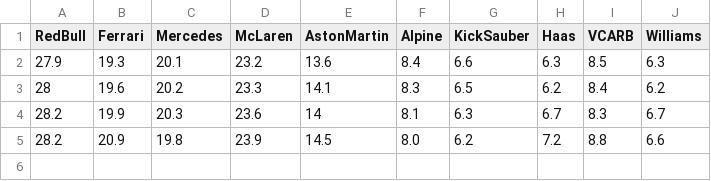
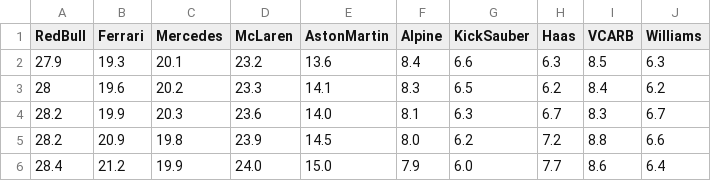
Before and after one commit to Apfelbeet/fantasy-analyzer, a CSV file: data/constr_cost.csv, drawn as a sheet.

```diff
--- a/data/constr_cost.csv
+++ b/data/constr_cost.csv
@@ -3,3 +3,4 @@ RedBull,Ferrari,Mercedes,McLaren,AstonMartin,Alpine,KickSauber,Haas,VCARB,Willia
 28,19.6,20.2,23.3,14.1,8.3,6.5,6.2,8.4,6.2
-28.2,19.9,20.3,23.6,14,8.1,6.3,6.7,8.3,6.7
+28.2,19.9,20.3,23.6,14.0,8.1,6.3,6.7,8.3,6.7
 28.2,20.9,19.8,23.9,14.5,8.0,6.2,7.2,8.8,6.6
+28.4,21.2,19.9,24.0,15.0,7.9,6.0,7.7,8.6,6.4
```
Also changed, not shown: data/drivers_cost.csv, data/drivers_points.csv, 13 other files.
